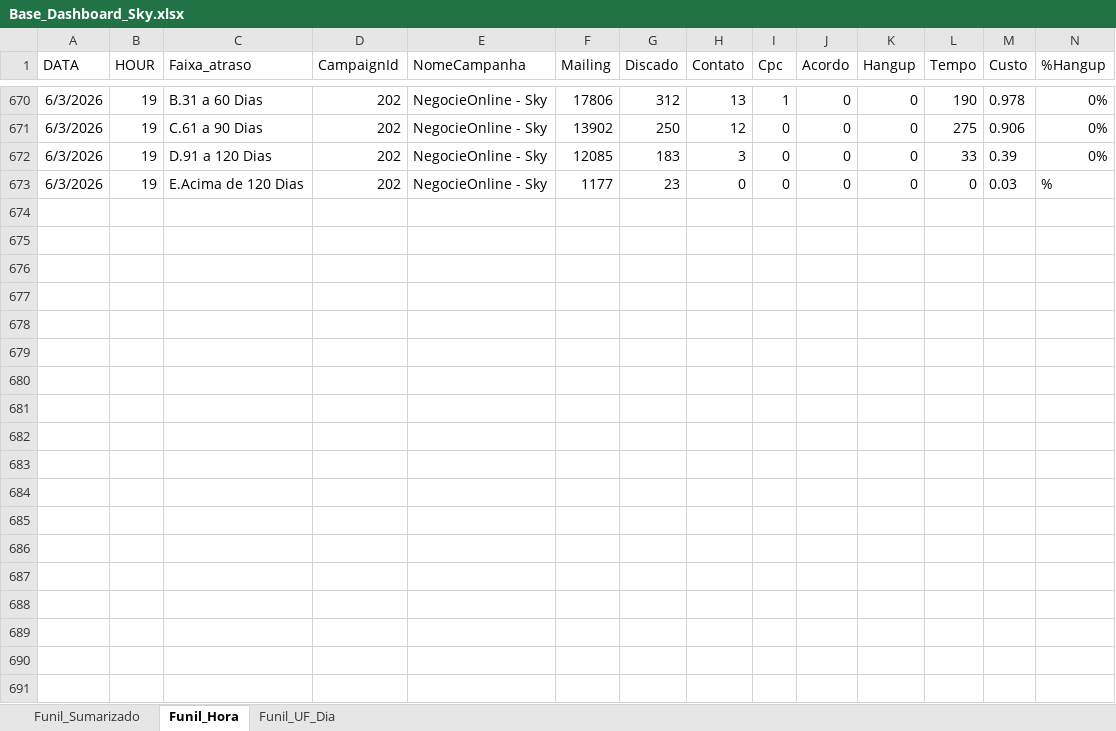
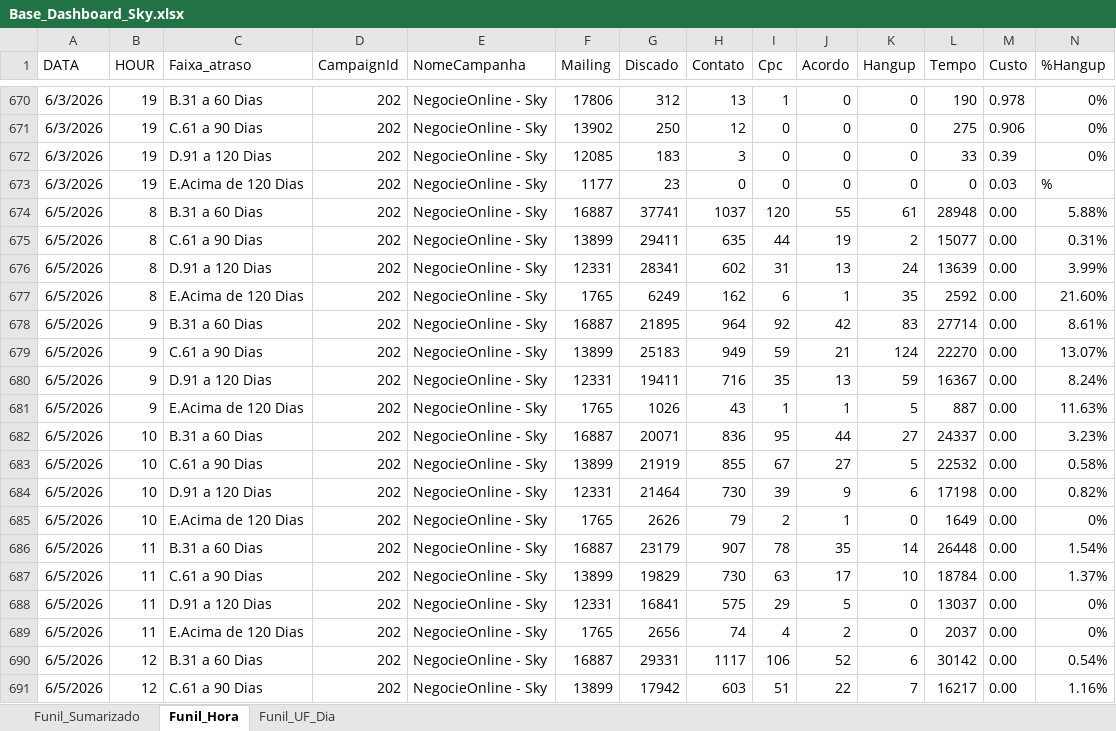
Before and after one commit to kikosouza159-afk/OSPDataCommandCenter, an Excel workbook: data/Base_Dashboard_Sky.xlsx, sheet Funil_Hora, drawn as a sheet; only a part is shown, gaps mark what is left out; values as stored, in another font and other column widths than the file's, no borders; rows hold the shown columns only; the diff covers the shown part only; the diff names each change by its address in the sheet, - before the commit and + after, or states it on an @@ line.

```diff
--- a/data/Base_Dashboard_Sky.xlsx (sheet Funil_Hora)
+++ b/data/Base_Dashboard_Sky.xlsx (sheet Funil_Hora)
+row 674: 6/5/2026 | 8 | B.31 a 60 Dias | 202 | NegocieOnline - Sky | 16887 | 37741 | 1037 | 120 | 55 | 61 | 28948 | 0.00 | 5.88%
+row 675: 6/5/2026 | 8 | C.61 a 90 Dias | 202 | NegocieOnline - Sky | 13899 | 29411 | 635 | 44 | 19 | 2 | 15077 | 0.00 | 0.31%
+row 676: 6/5/2026 | 8 | D.91 a 120 Dias | 202 | NegocieOnline - Sky | 12331 | 28341 | 602 | 31 | 13 | 24 | 13639 | 0.00 | 3.99%
+row 677: 6/5/2026 | 8 | E.Acima de 120 Dias | 202 | NegocieOnline - Sky | 1765 | 6249 | 162 | 6 | 1 | 35 | 2592 | 0.00 | 21.60%
+row 678: 6/5/2026 | 9 | B.31 a 60 Dias | 202 | NegocieOnline - Sky | 16887 | 21895 | 964 | 92 | 42 | 83 | 27714 | 0.00 | 8.61%
+row 679: 6/5/2026 | 9 | C.61 a 90 Dias | 202 | NegocieOnline - Sky | 13899 | 25183 | 949 | 59 | 21 | 124 | 22270 | 0.00 | 13.07%
+row 680: 6/5/2026 | 9 | D.91 a 120 Dias | 202 | NegocieOnline - Sky | 12331 | 19411 | 716 | 35 | 13 | 59 | 16367 | 0.00 | 8.24%
+row 681: 6/5/2026 | 9 | E.Acima de 120 Dias | 202 | NegocieOnline - Sky | 1765 | 1026 | 43 | 1 | 1 | 5 | 887 | 0.00 | 11.63%
+row 682: 6/5/2026 | 10 | B.31 a 60 Dias | 202 | NegocieOnline - Sky | 16887 | 20071 | 836 | 95 | 44 | 27 | 24337 | 0.00 | 3.23%
+row 683: 6/5/2026 | 10 | C.61 a 90 Dias | 202 | NegocieOnline - Sky | 13899 | 21919 | 855 | 67 | 27 | 5 | 22532 | 0.00 | 0.58%
+row 684: 6/5/2026 | 10 | D.91 a 120 Dias | 202 | NegocieOnline - Sky | 12331 | 21464 | 730 | 39 | 9 | 6 | 17198 | 0.00 | 0.82%
+row 685: 6/5/2026 | 10 | E.Acima de 120 Dias | 202 | NegocieOnline - Sky | 1765 | 2626 | 79 | 2 | 1 | 0 | 1649 | 0.00 | 0%
+row 686: 6/5/2026 | 11 | B.31 a 60 Dias | 202 | NegocieOnline - Sky | 16887 | 23179 | 907 | 78 | 35 | 14 | 26448 | 0.00 | 1.54%
+row 687: 6/5/2026 | 11 | C.61 a 90 Dias | 202 | NegocieOnline - Sky | 13899 | 19829 | 730 | 63 | 17 | 10 | 18784 | 0.00 | 1.37%
+row 688: 6/5/2026 | 11 | D.91 a 120 Dias | 202 | NegocieOnline - Sky | 12331 | 16841 | 575 | 29 | 5 | 0 | 13037 | 0.00 | 0%
+row 689: 6/5/2026 | 11 | E.Acima de 120 Dias | 202 | NegocieOnline - Sky | 1765 | 2656 | 74 | 4 | 2 | 0 | 2037 | 0.00 | 0%
+row 690: 6/5/2026 | 12 | B.31 a 60 Dias | 202 | NegocieOnline - Sky | 16887 | 29331 | 1117 | 106 | 52 | 6 | 30142 | 0.00 | 0.54%
+row 691: 6/5/2026 | 12 | C.61 a 90 Dias | 202 | NegocieOnline - Sky | 13899 | 17942 | 603 | 51 | 22 | 7 | 16217 | 0.00 | 1.16%
```
Also changed, not shown: 21 added rows elsewhere in this sheet, sheet Funil_UF_Dia, sheet Funil_Sumarizado.
